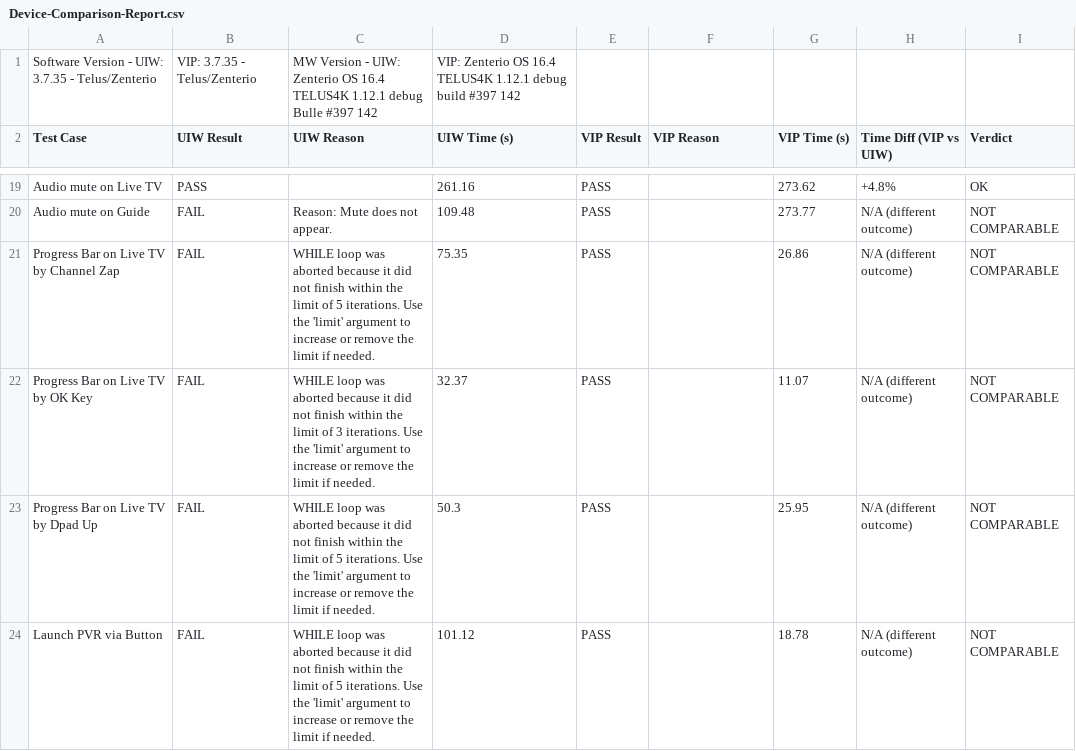
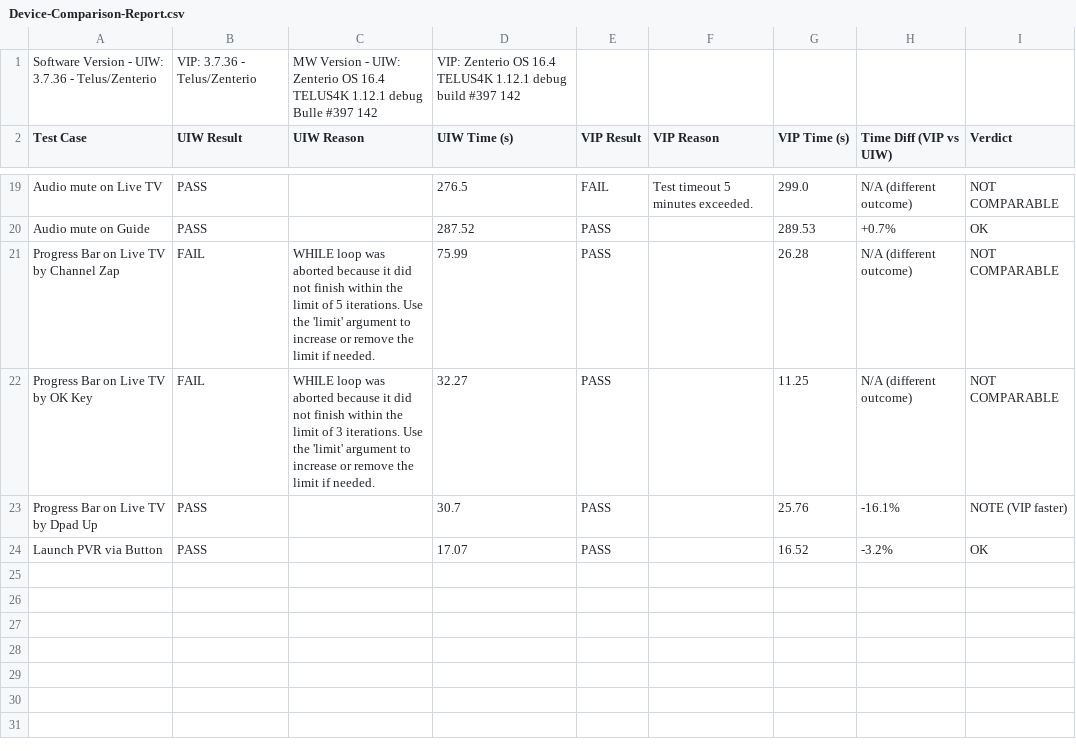
Before and after one commit to josebarba-bit/Parser, a CSV file: test_results/sbs/Device-Comparison-Report.csv, drawn as a sheet; only a part is shown, gaps mark what is left out; the diff covers the shown part only; the diff names each change by its address in the sheet, - before the commit and + after, or states it on an @@ line.

```diff
--- a/test_results/sbs/Device-Comparison-Report.csv
+++ b/test_results/sbs/Device-Comparison-Report.csv
-A1 (Test Case): …- UIW: 3.7.35 - Telus/Zenterio
+A1 (Test Case): …- UIW: 3.7.36 - Telus/Zenterio
-B1 (UIW Result): VIP: 3.7.35 - Telus/Zenterio
+B1 (UIW Result): VIP: 3.7.36 - Telus/Zenterio
-D19 (UIW Time (s)): 261.16
+D19 (UIW Time (s)): 276.5
-E19 (VIP Result): PASS
+E19 (VIP Result): FAIL
-F19 (VIP Reason): (empty)
+F19 (VIP Reason): Test timeout 5 minutes exceeded.
-G19 (VIP Time (s)): 273.62
+G19 (VIP Time (s)): 299.0
-H19 (Time Diff (VIP vs UIW)): +4.8%
+H19 (Time Diff (VIP vs UIW)): N/A (different outcome)
-I19 (Verdict): OK
+I19 (Verdict): NOT COMPARABLE
-B20 (UIW Result): FAIL
+B20 (UIW Result): PASS
-C20 (UIW Reason): Reason: Mute does not appear.
+C20 (UIW Reason): (empty)
-D20 (UIW Time (s)): 109.48
+D20 (UIW Time (s)): 287.52
-G20 (VIP Time (s)): 273.77
+G20 (VIP Time (s)): 289.53
-H20 (Time Diff (VIP vs UIW)): N/A (different outcome)
+H20 (Time Diff (VIP vs UIW)): +0.7%
-I20 (Verdict): NOT COMPARABLE
+I20 (Verdict): OK
-D21 (UIW Time (s)): 75.35
+D21 (UIW Time (s)): 75.99
-G21 (VIP Time (s)): 26.86
+G21 (VIP Time (s)): 26.28
-D22 (UIW Time (s)): 32.37
+D22 (UIW Time (s)): 32.27
-G22 (VIP Time (s)): 11.07
+G22 (VIP Time (s)): 11.25
-B23:B24 (UIW Result): FAIL
+B23:B24 (UIW Result): PASS
-C23:C24 (UIW Reason): WHILE loop was aborted because it did not finish within the limit of 5 iterations. Use the 'limit' argument to increase or remove the limit if needed.
+C23:C24 (UIW Reason): (empty)
-D23 (UIW Time (s)): 50.3
+D23 (UIW Time (s)): 30.7
-G23 (VIP Time (s)): 25.95
+G23 (VIP Time (s)): 25.76
-H23 (Time Diff (VIP vs UIW)): N/A (different outcome)
+H23 (Time Diff (VIP vs UIW)): -16.1%
-I23 (Verdict): NOT COMPARABLE
+I23 (Verdict): NOTE (VIP faster)
-D24 (UIW Time (s)): 101.12
+D24 (UIW Time (s)): 17.07
-G24 (VIP Time (s)): 18.78
+G24 (VIP Time (s)): 16.52
-H24 (Time Diff (VIP vs UIW)): N/A (different outcome)
+H24 (Time Diff (VIP vs UIW)): -3.2%
-I24 (Verdict): NOT COMPARABLE
+I24 (Verdict): OK
```
Also changed, not shown: 60 edited cells elsewhere in this file.
